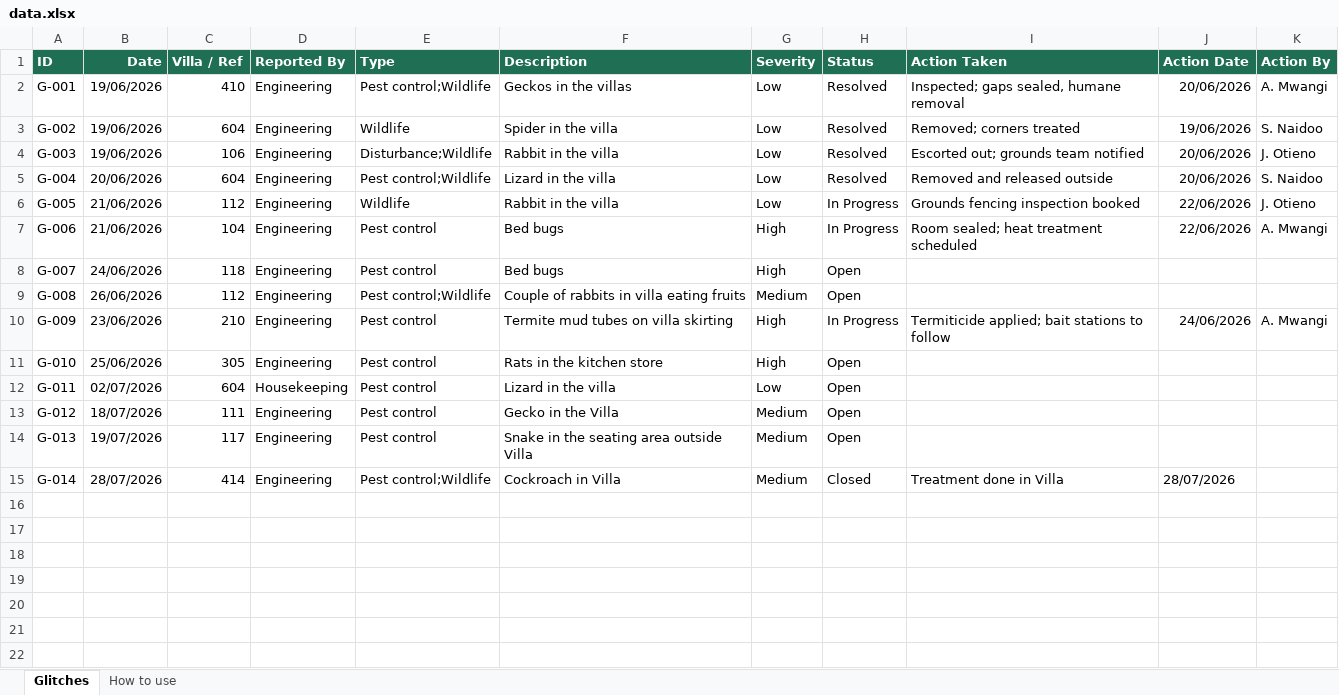
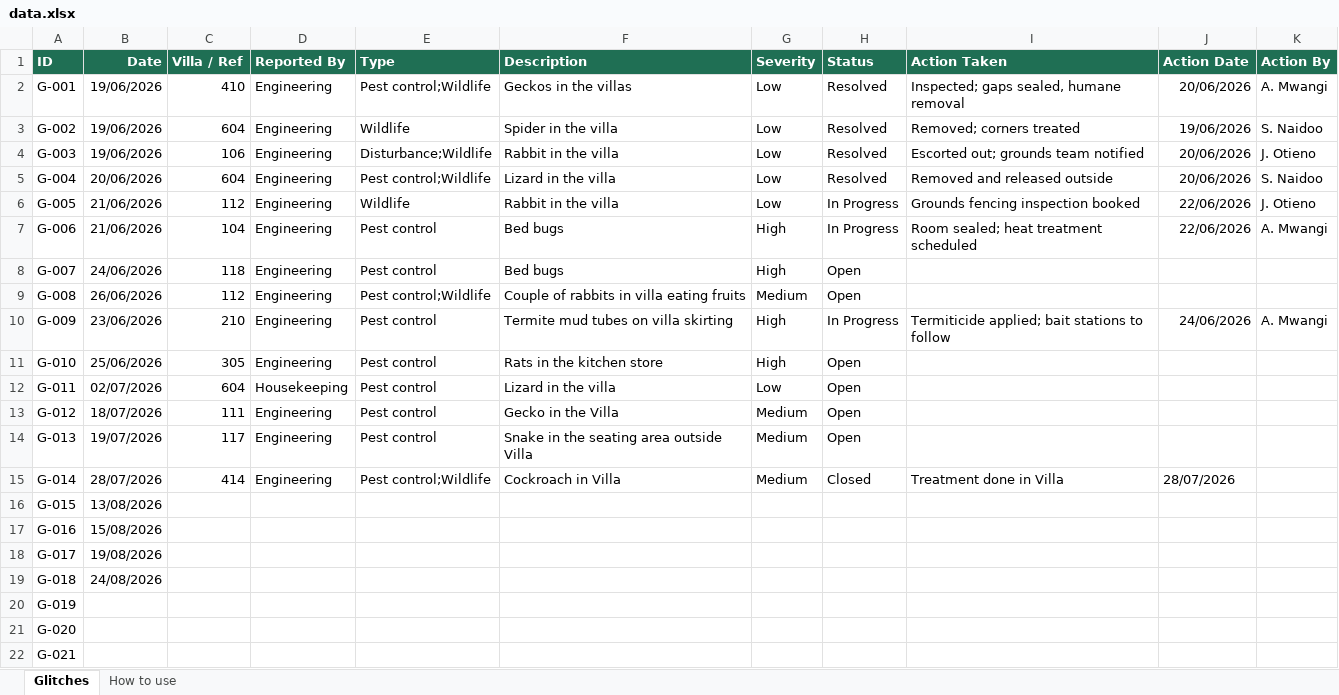
Before and after one commit to pestea-sc/FS-PC-Dashboard, an Excel workbook: data.xlsx, sheet Glitches, drawn as a sheet; values as stored, in another font and other column widths than the file's, no borders; the diff names each change by its address in the sheet, - before the commit and + after, or states it on an @@ line.

Commit message:
Update pest data from SharePoint

```diff
--- a/data.xlsx (sheet Glitches)
+++ b/data.xlsx (sheet Glitches)
+row 16: G-015 | 13/08/2026
+row 17: G-016 | 15/08/2026
+row 18: G-017 | 19/08/2026
+row 19: G-018 | 24/08/2026
+row 20: G-019
+row 21: G-020
+row 22: G-021
```
